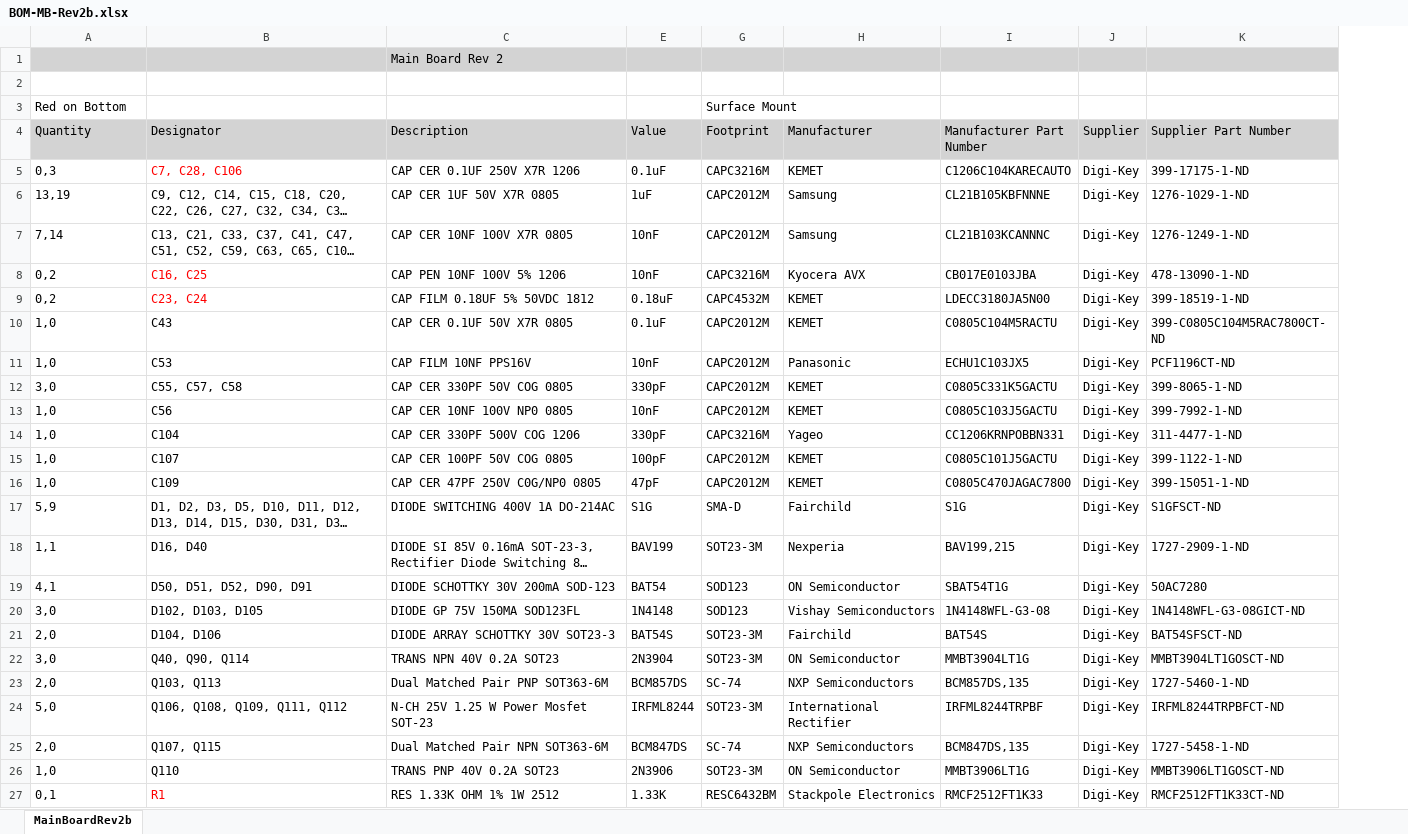
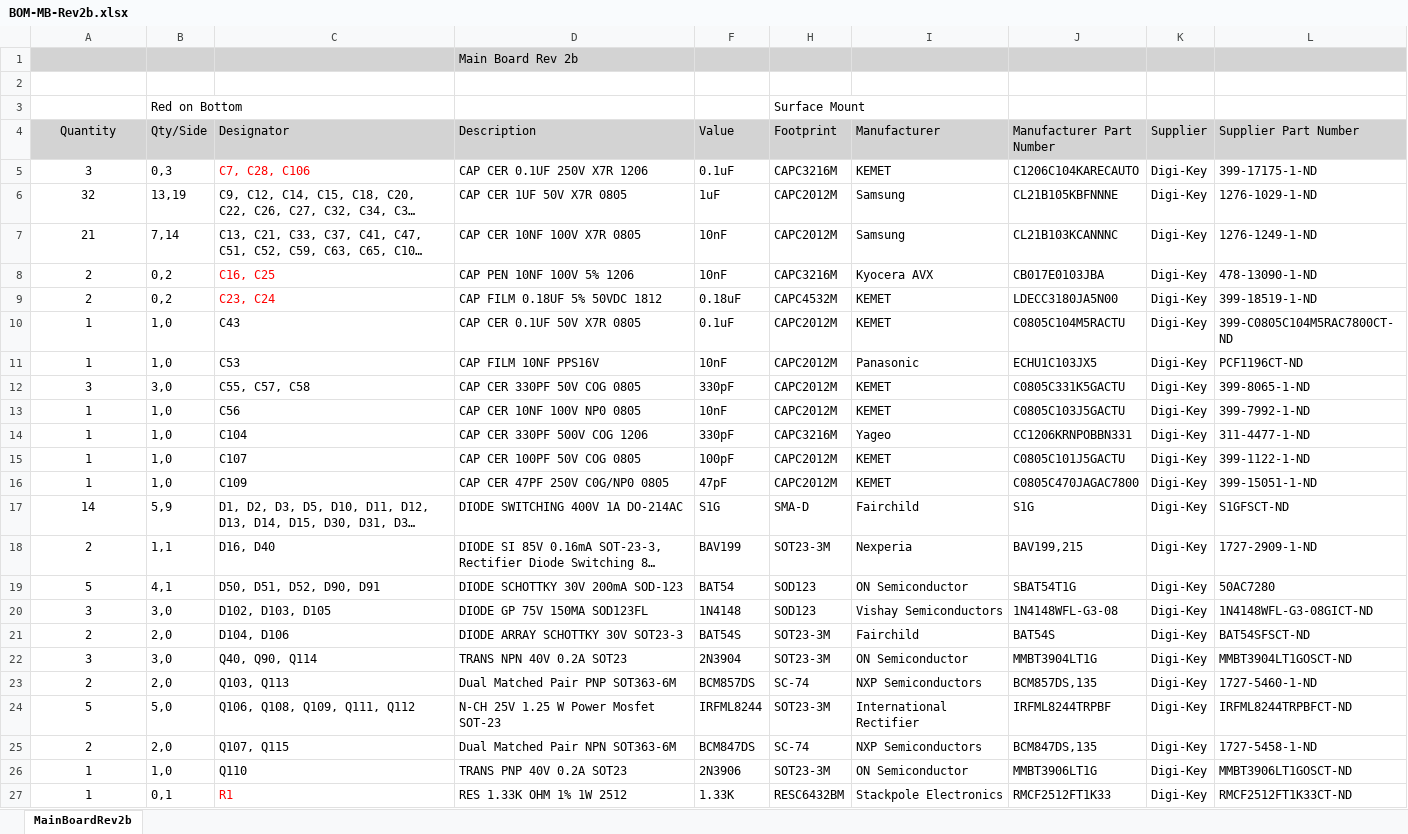
Before and after one commit to paulvee/VBA-Curve-Tracer, an Excel workbook: Main Board/BOM-MB-Rev2b.xlsx, sheet MainBoardRev2b, drawn as a sheet; only a part is shown; long unchanged cells end in …; values as stored, in another font and other column widths than the file's, no borders; addresses are those after the commit; the diff covers the shown part only; the diff names each change by its address in the sheet, - before the commit and + after, or states it on an @@ line.

Commit message:
Add files via upload

```diff
--- a/Main Board/BOM-MB-Rev2b.xlsx (sheet MainBoardRev2b)
+++ b/Main Board/BOM-MB-Rev2b.xlsx (sheet MainBoardRev2b)
+column B (Qty/Side), row 3: Red on Bottom; rows 5-27: 0,3 | 13,19 | 7,14 | 0,2 | 0,2 | 1,0 | 1,0 | 3,0 | 1,0 | 1,0 | 1,0 | 1,0 | 5,9 | 1,1 | 4,1 | 3,0 | 2,0 | 3,0 | 2,0 | 5,0 | 2,0 | 1,0 | 0,1
-D1 (Description): Main Board Rev 2
+D1 (Description): Main Board Rev 2b
-A3 (Quantity): Red on Bottom
+A3 (Quantity): (empty)
-A4:A27 alignment: left
+A4:A27 alignment: center
-A5 (Quantity): 0,3
+A5 (Quantity): 3
-A6 (Quantity): 13,19
+A6 (Quantity): 32
-A7 (Quantity): 7,14
+A7 (Quantity): 21
-A8:A9 (Quantity): 0,2
+A8:A9 (Quantity): 2
-A10:A11 (Quantity): 1,0
+A10:A11 (Quantity): 1
-A12 (Quantity): 3,0
+A12 (Quantity): 3
-A13:A16 (Quantity): 1,0
+A13:A16 (Quantity): 1
-A17 (Quantity): 5,9
+A17 (Quantity): 14
-A18 (Quantity): 1,1
+A18 (Quantity): 2
-A19 (Quantity): 4,1
+A19 (Quantity): 5
-A20 (Quantity): 3,0
+A20 (Quantity): 3
-A21 (Quantity): 2,0
+A21 (Quantity): 2
-A22 (Quantity): 3,0
+A22 (Quantity): 3
-A23 (Quantity): 2,0
+A23 (Quantity): 2
-A24 (Quantity): 5,0
+A24 (Quantity): 5
-A25 (Quantity): 2,0
+A25 (Quantity): 2
-A26 (Quantity): 1,0
+A26 (Quantity): 1
-A27 (Quantity): 0,1
+A27 (Quantity): 1
```
Also changed, not shown: 7 added rows, 1 removed row, 55 edited cells and cell formats elsewhere in this sheet.
